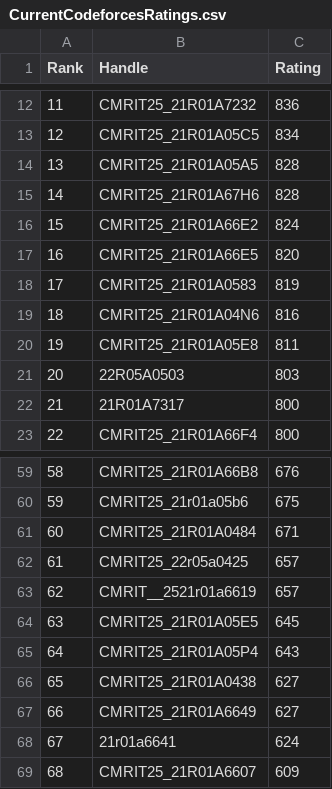
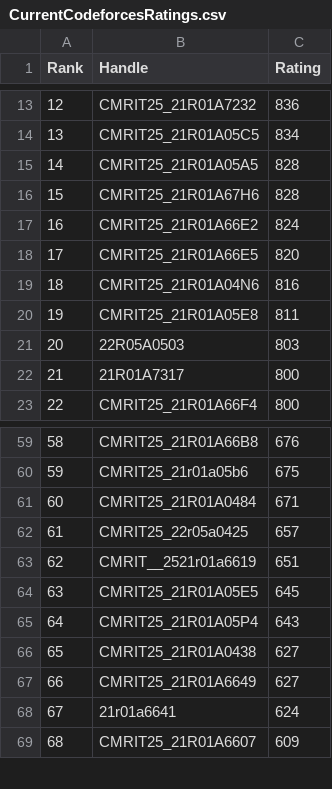
Before and after one commit to gabyah92/CodeforcesRankingGUI, a CSV file: Leaderboards/CurrentCodeforcesRatings.csv, drawn as a sheet; only a part is shown, gaps mark what is left out; removed rows and columns are numbered as before the commit, all else as after; the diff covers the shown part only; the diff names each change by its address in the sheet, - before the commit and + after, or states it on an @@ line.

```diff
--- a/Leaderboards/CurrentCodeforcesRatings.csv
+++ b/Leaderboards/CurrentCodeforcesRatings.csv
@@ column A (Rank) renumbered from row 13 down @@
-row 18: 17 | CMRIT25_21R01A0583 | 819
-C63 (Rating): 657
+C63 (Rating): 651
```
Also changed, not shown: 5 added rows, 3 removed rows and 1 edited cell elsewhere in this file.
